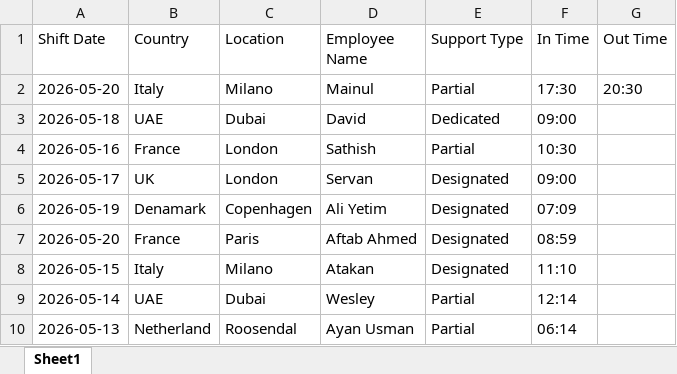
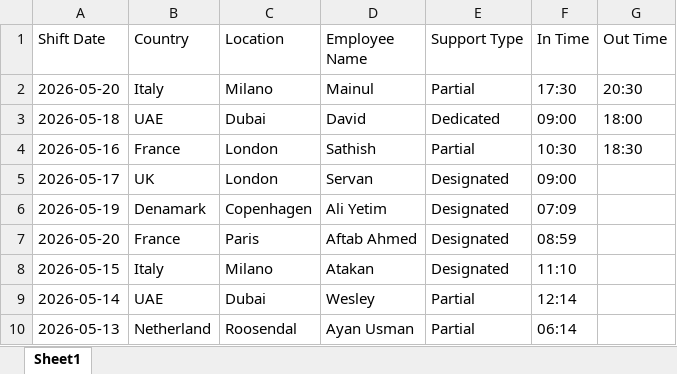
Before and after one commit to jaiswar4m96/employee-attendance, an Excel workbook: attendance.xlsx, sheet Sheet1, drawn as a sheet; values as stored, in another font and other column widths than the file's, no borders; the diff names each change by its address in the sheet, - before the commit and + after, or states it on an @@ line.

```diff
--- a/attendance.xlsx (sheet Sheet1)
+++ b/attendance.xlsx (sheet Sheet1)
-G3 (Out Time): (empty)
+G3 (Out Time): 18:00
-G4 (Out Time): (empty)
+G4 (Out Time): 18:30
```
Also changed, not shown: 3 other files.
